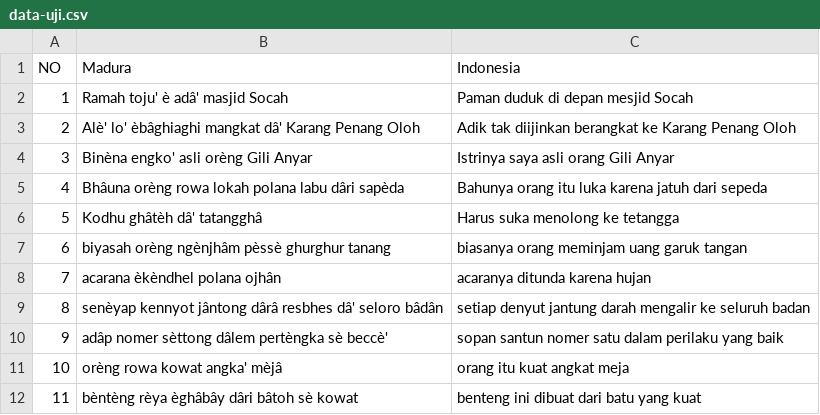
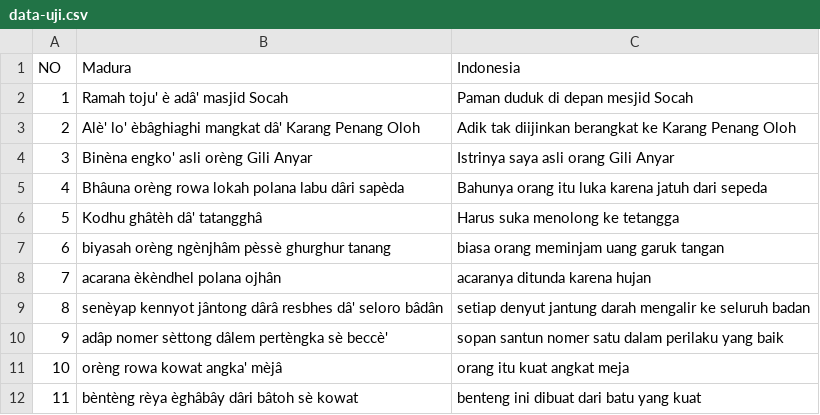
Before and after one commit to ThoriqFathu/skripsi, a CSV file: data-uji.csv, drawn as a sheet; only a part is shown.

Commit message:
Update data-uji.csv

```diff
--- a/data-uji.csv
+++ b/data-uji.csv
@@ -6,3 +6,3 @@ NO,Madura,Indonesia
 5,Kodhu ghâtèh dâ' tatangghâ,Harus suka menolong ke tetangga
-6,biyasah orèng ngènjhâm pèssè ghurghur tanang,biasanya orang meminjam uang garuk tangan
+6,biyasah orèng ngènjhâm pèssè ghurghur tanang,biasa orang meminjam uang garuk tangan
 7,acarana èkèndhel polana ojhân,acaranya ditunda karena hujan
```
